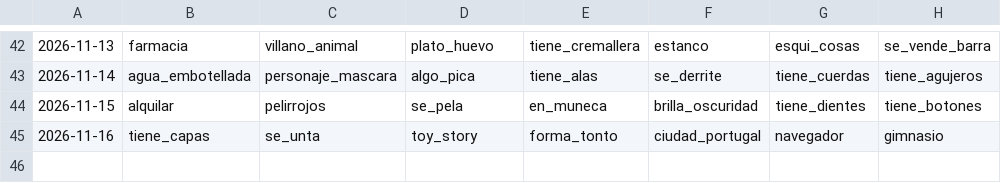
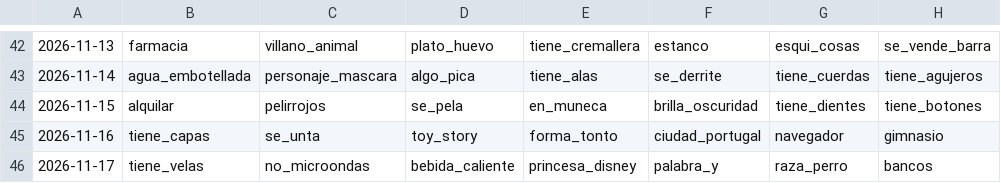
Before and after one commit to norahmartinn/sabihondo, a CSV file: datos/calendario.csv, drawn as a sheet; only a part is shown, gaps mark what is left out; the diff names each change by its address in the sheet, - before the commit and + after, or states it on an @@ line.

```diff
--- a/datos/calendario.csv
+++ b/datos/calendario.csv
+row 46: 2026-11-17 | tiene_velas | no_microondas | bebida_caliente | princesa_disney | palabra_y | raza_perro | bancos
```
Also changed, not shown: 19 other files.
